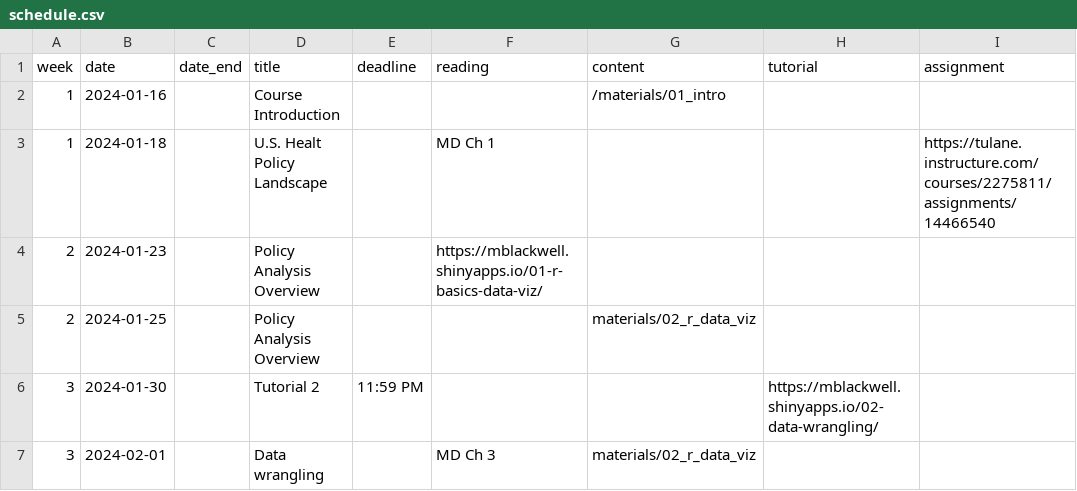
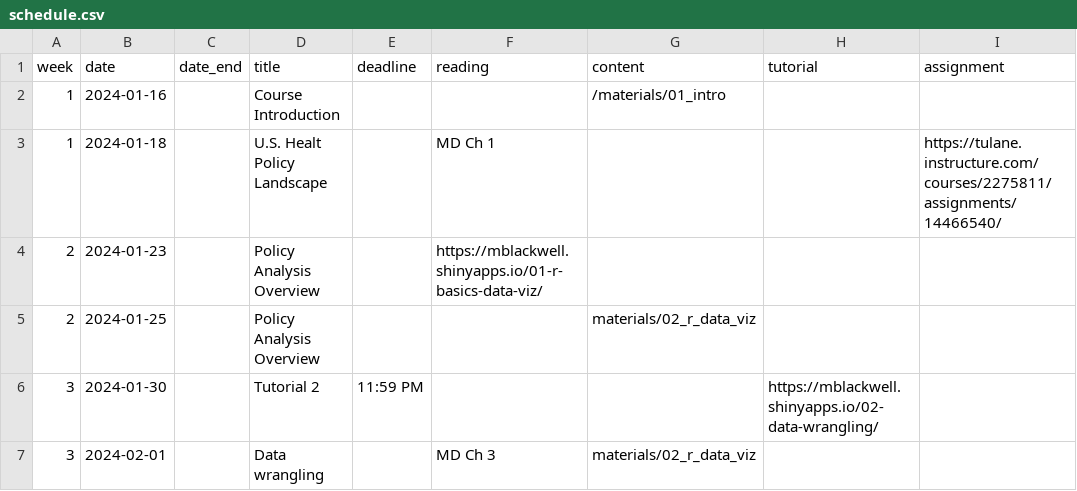
Before and after one commit to k-callison/hpam7660-sp24, a CSV file: data/schedule.csv, drawn as a sheet; only a part is shown.

Commit message:
Adding assignment

```diff
--- a/data/schedule.csv
+++ b/data/schedule.csv
@@ -2,3 +2,3 @@ week,date,date_end,title,deadline, reading,content,tutorial,assignment
 1,2024-01-16,,Course Introduction,,,"/materials/01_intro",,
-1,2024-01-18,,U.S. Healt Policy Landscape,,MD Ch 1,,,https://tulane.instructure.com/courses/2275811/assignments/14466540
+1,2024-01-18,,U.S. Healt Policy Landscape,,MD Ch 1,,,https://tulane.instructure.com/courses/2275811/assignments/14466540/
 2,2024-01-23,,Policy Analysis Overview,,https://mblackwell.shinyapps.io/01-r-basics-data-viz/,
```
